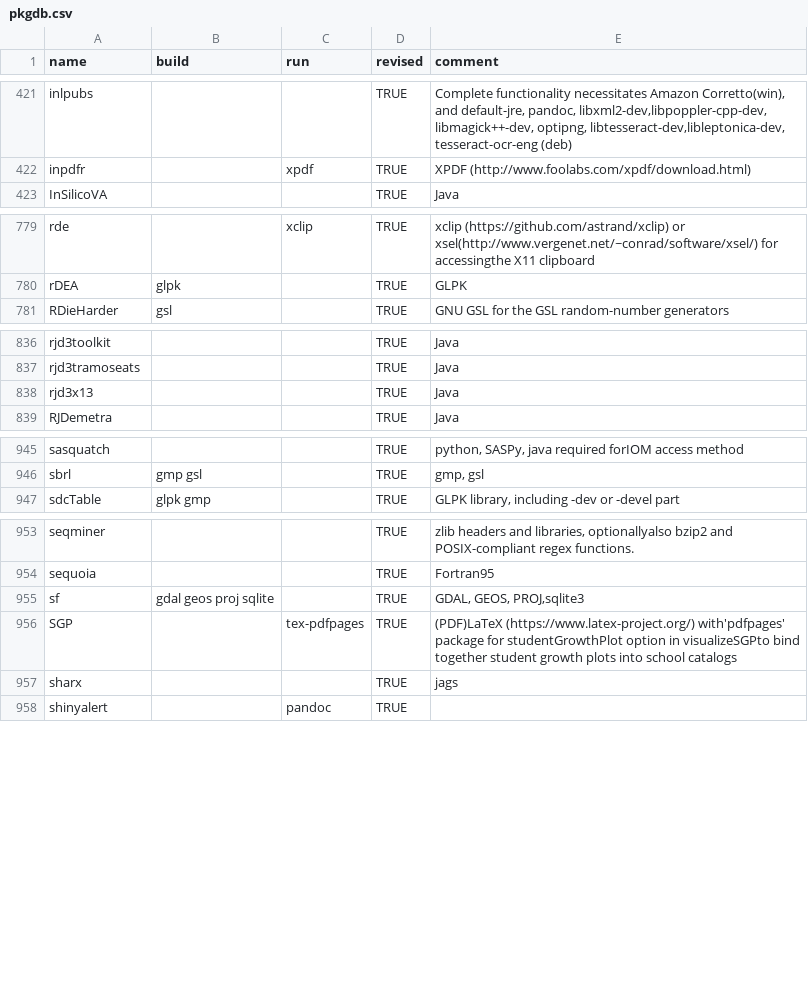
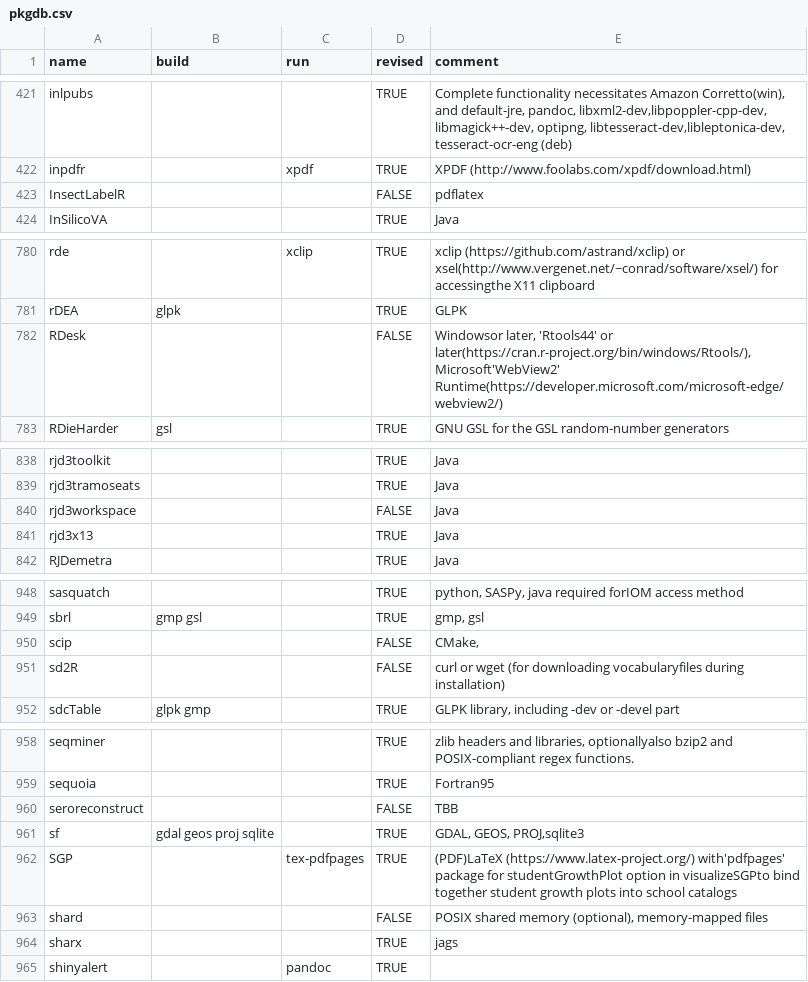
Before and after one commit to cran4linux/sysreqs, a CSV file: pkgdb.csv, drawn as a sheet; only a part is shown, gaps mark what is left out; the diff covers the shown part only; the diff names each change by its address in the sheet, - before the commit and + after, or states it on an @@ line.

Commit message:
update pkgdb

```diff
--- a/pkgdb.csv
+++ b/pkgdb.csv
+row 423: InsectLabelR |  |  | FALSE | pdflatex
+row 782: RDesk |  |  | FALSE | Windowsor later, 'Rtools44' or later(https://cran.r-project.org/bin/windows/Rtools/), Microsoft'WebView2' Runtime(https://developer.microsoft.com/microsoft-edge/webview2/)
+row 840: rjd3workspace |  |  | FALSE | Java
+row 950: scip |  |  | FALSE | CMake,
+row 951: sd2R |  |  | FALSE | curl or wget (for downloading vocabularyfiles during installation)
+row 960: seroreconstruct |  |  | FALSE | TBB
+row 963: shard |  |  | FALSE | POSIX shared memory (optional), memory-mapped files
```
Also changed, not shown: 1 added row and 4 edited cells elsewhere in this file.
